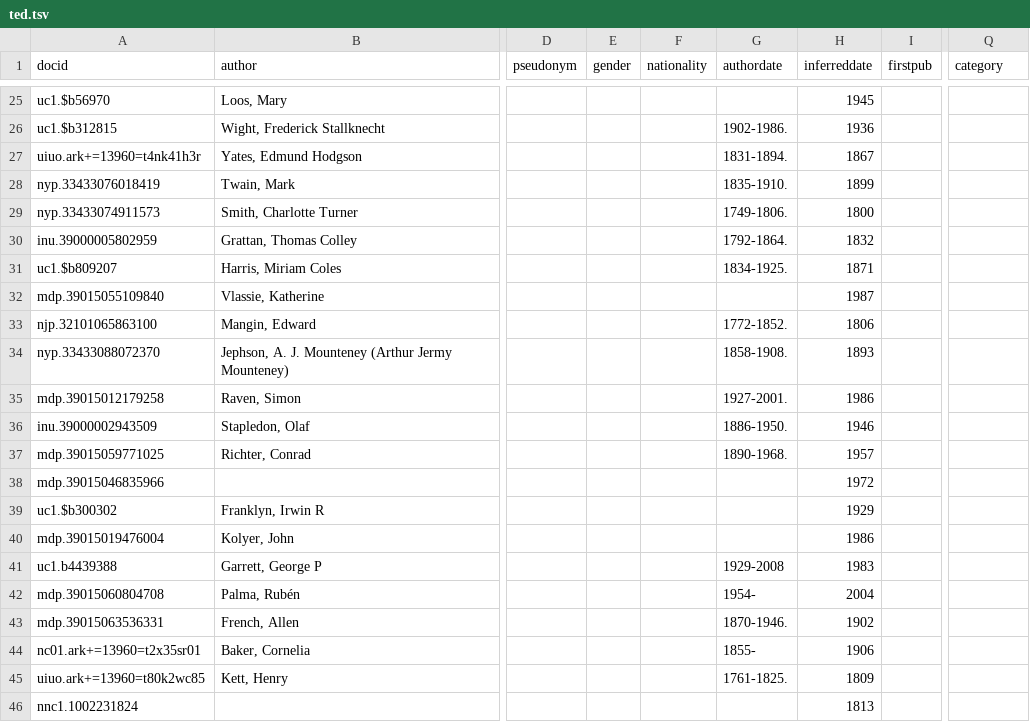
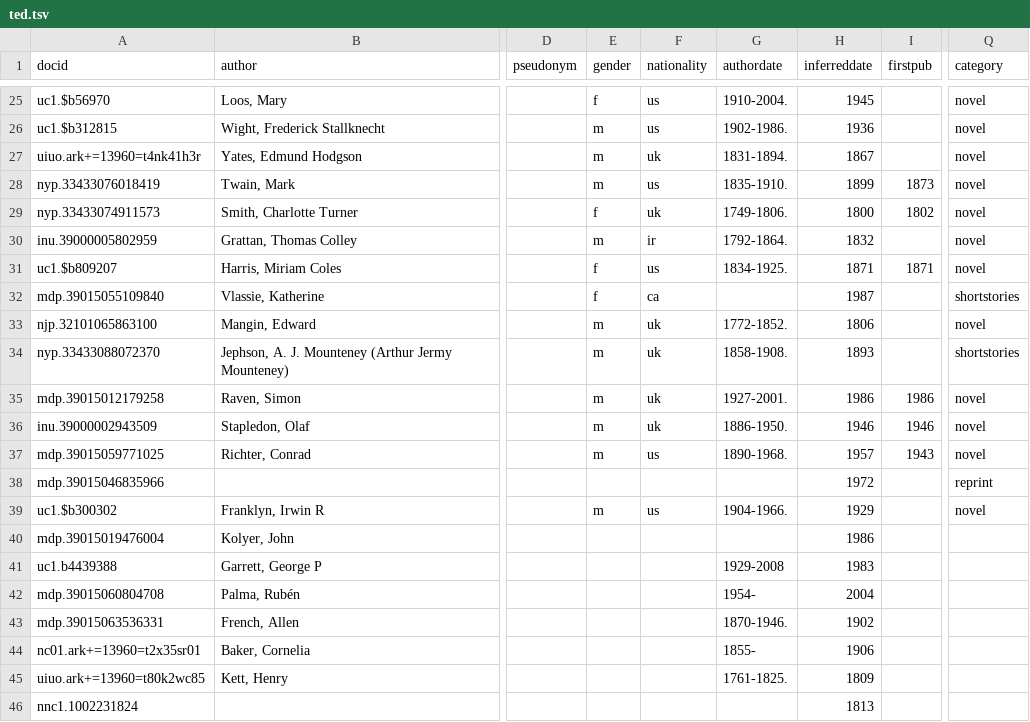
Before and after one commit to tedunderwood/meta2018, a TSV file: ted.tsv, drawn as a sheet; only a part is shown, gaps mark what is left out; the diff covers the shown part only; the diff names each change by its address in the sheet, - before the commit and + after, or states it on an @@ line.

Commit message:
first update for ted

```diff
--- a/ted.tsv
+++ b/ted.tsv
-E25 (gender): (empty)
+E25 (gender): f
-F25:F26 (nationality): (empty)
+F25:F26 (nationality): us
-G25 (authordate): (empty)
+G25 (authordate): 1910-2004.
-Q25:Q31 (category): (empty)
+Q25:Q31 (category): novel
-E26:E28 (gender): (empty)
+E26:E28 (gender): m
-F27 (nationality): (empty)
+F27 (nationality): uk
-F28 (nationality): (empty)
+F28 (nationality): us
-I28 (firstpub): (empty)
+I28 (firstpub): 1873
-E29 (gender): (empty)
+E29 (gender): f
-F29 (nationality): (empty)
+F29 (nationality): uk
-I29 (firstpub): (empty)
+I29 (firstpub): 1802
-E30 (gender): (empty)
+E30 (gender): m
-F30 (nationality): (empty)
+F30 (nationality): ir
-E31:E32 (gender): (empty)
+E31:E32 (gender): f
-F31 (nationality): (empty)
+F31 (nationality): us
-I31 (firstpub): (empty)
+I31 (firstpub): 1871
-F32 (nationality): (empty)
+F32 (nationality): ca
-Q32 (category): (empty)
+Q32 (category): shortstories
-E33:E37 (gender): (empty)
+E33:E37 (gender): m
-F33:F36 (nationality): (empty)
+F33:F36 (nationality): uk
-Q33 (category): (empty)
+Q33 (category): novel
-Q34 (category): (empty)
+Q34 (category): shortstories
-I35 (firstpub): (empty)
+I35 (firstpub): 1986
-Q35:Q37 (category): (empty)
+Q35:Q37 (category): novel
-I36 (firstpub): (empty)
+I36 (firstpub): 1946
-F37 (nationality): (empty)
+F37 (nationality): us
-I37 (firstpub): (empty)
+I37 (firstpub): 1943
-Q38 (category): (empty)
+Q38 (category): reprint
-E39 (gender): (empty)
+E39 (gender): m
-F39 (nationality): (empty)
+F39 (nationality): us
-G39 (authordate): (empty)
+G39 (authordate): 1904-1966.
-Q39 (category): (empty)
+Q39 (category): novel
```
Also changed, not shown: 85 edited cells elsewhere in this file.
